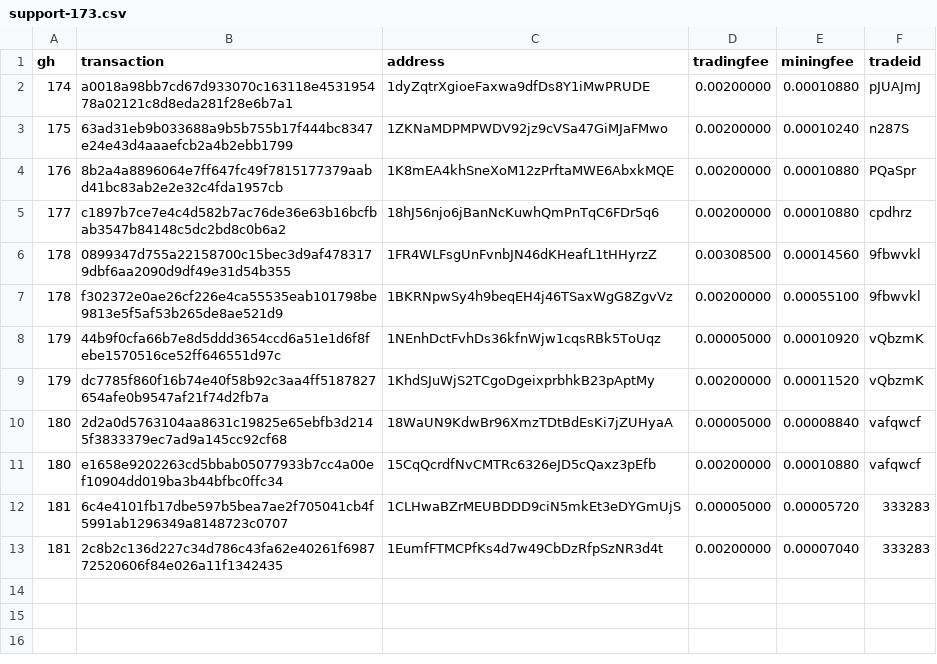
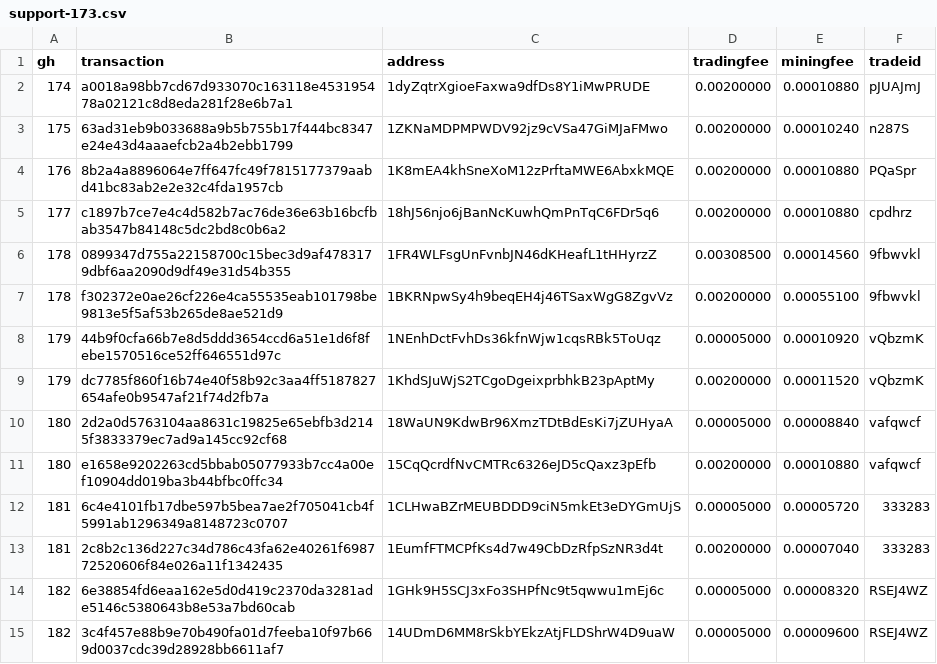
Before and after one commit to bisq-network/support, a CSV file: support-173.csv, drawn as a sheet; the diff names each change by its address in the sheet, - before the commit and + after, or states it on an @@ line.

Commit message:
Add txns for fee reimbursement #182

```diff
--- a/support-173.csv
+++ b/support-173.csv
+row 14: 182 | 6e38854fd6eaa162e5d0d419c2370da3281ade5146c5380643b8e53a7bd60cab | 1GHk9H5SCJ3xFo3SHPfNc9t5qwwu1mEj6c | 0.00005000 | 0.00008320 | RSEJ4WZ
+row 15: 182 | 3c4f457e88b9e70b490fa01d7feeba10f97b669d0037cdc39d28928bb6611af7 | 14UDmD6MM8rSkbYEkzAtjFLDShrW4D9uaW | 0.00005000 | 0.00009600 | RSEJ4WZ
```
